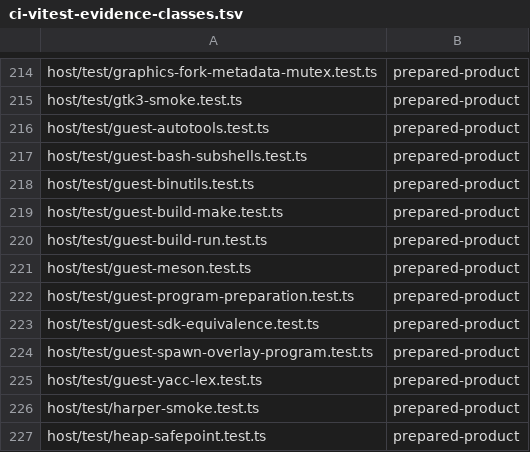
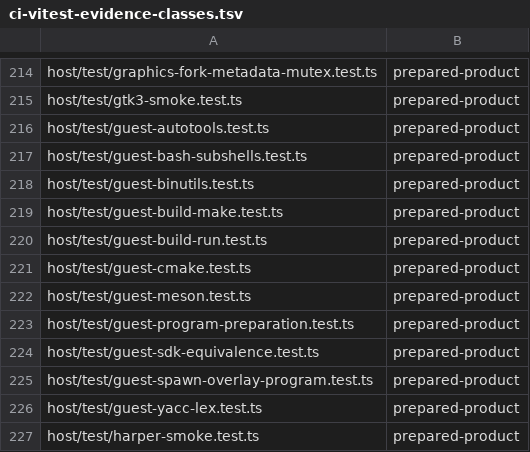
Before and after one commit to Automattic/kandelo, a TSV file: scripts/ci-vitest-evidence-classes.tsv, drawn as a sheet; only a part is shown, gaps mark what is left out; the shorter side is filled out with more unchanged rows; the diff names each change by its address in the sheet, - before the commit and + after, or states it on an @@ line.

Commit message:
Images: Ship CMake in the shell and the build image
With the cmake package built, CMake still reached no machine.

images/vfs/lib/init/dev-tools.ts now lists cmake, ctest, cpack and
cmake-data.zip with the GNU build tools, so the shell installs them
lazily (and the images built on it inherit them) and the build image
holds them resident. A CMake project configures, builds, tests and
packages inside Kandelo with cmake -S . -B build, cmake --build build,
ctest and cpack, through the guest compiler and GNU make.

host/test/guest-cmake.test.ts does that in the build image with a C
and C++ project: configure checks that compile, link and run natively,
a pkg-config module, a static library, a SHARED library that CMake
builds static with a warning, a C++ exception, three ctest tests and a
cpack tarball. It checks that CMake named the machine Kandelo, wasm32,
and did not cross-compile. The partial-image test probes the three
programs and cmake(1).

The shell's compressed eager budget rises by 91,000 bytes. The three
programs and cmake-data.zip add a path catalog of 4,355 entries (2,506
of them CMake's Help files, which cmake --help-* reads); two partial
shells that differ only by the cmake package measured 739,938 and
830,011 compressed bytes. The canonical shell was not rebuilt; its
recorded figures add that difference to the previous measurement.

docs/sdk-guide.md describes CMake inside Kandelo, including that C++
exceptions still need -fwasm-exceptions and that an https download
from a Node-hosted machine failed to resolve its host name.

```diff
--- a/scripts/ci-vitest-evidence-classes.tsv
+++ b/scripts/ci-vitest-evidence-classes.tsv
+row 221: host/test/guest-cmake.test.ts | prepared-product
```
Also changed, not shown: 17 other files.
